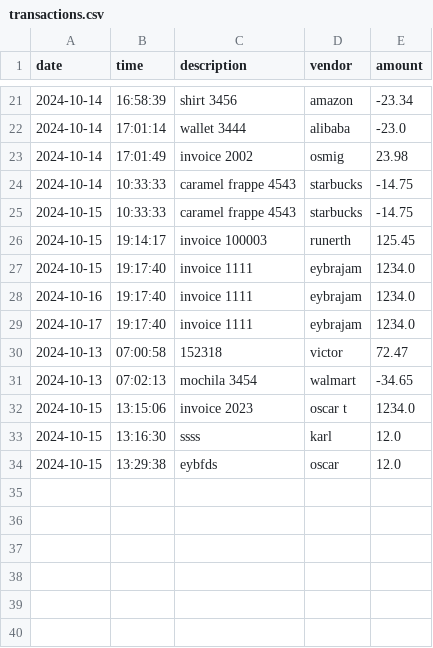
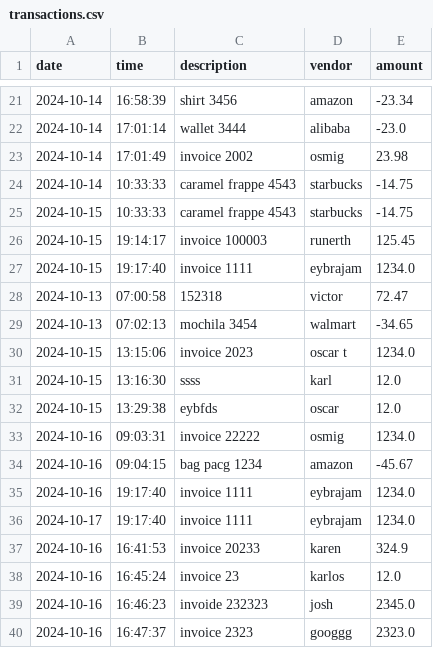
Before and after one commit to oscar-osmig/LearnToCode_Capstone1, a CSV file: transactions.csv, drawn as a sheet; only a part is shown, gaps mark what is left out.

```diff
--- a/transactions.csv
+++ b/transactions.csv
@@ -27,4 +27,2 @@ date|time|description|vendor|amount
 2024-10-15|19:17:40|invoice 1111|eybrajam|1234.0
-2024-10-16|19:17:40|invoice 1111|eybrajam|1234.0
-2024-10-17|19:17:40|invoice 1111|eybrajam|1234.0
 2024-10-13|07:00:58|152318|victor|72.47
@@ -34 +32,9 @@ date|time|description|vendor|amount
 2024-10-15|13:29:38|eybfds |oscar|12.0
+2024-10-16|09:03:31|invoice 22222|osmig|1234.0
+2024-10-16|09:04:15|bag pacg 1234|amazon|-45.67
+2024-10-16|19:17:40|invoice 1111|eybrajam|1234.0
+2024-10-17|19:17:40|invoice 1111|eybrajam|1234.0
+2024-10-16|16:41:53|invoice 20233|karen|324.9
+2024-10-16|16:45:24|invoice 23|karlos|12.0
+2024-10-16|16:46:23|invoide 232323|josh|2345.0
+2024-10-16|16:47:37|invoice 2323|googgg|2323.0
```
Also changed, not shown: 9 other files.
